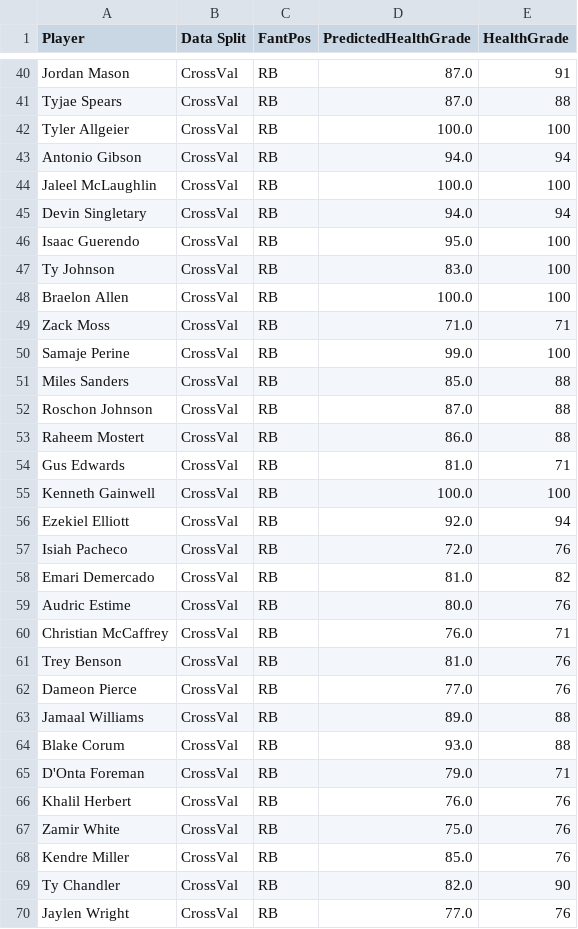
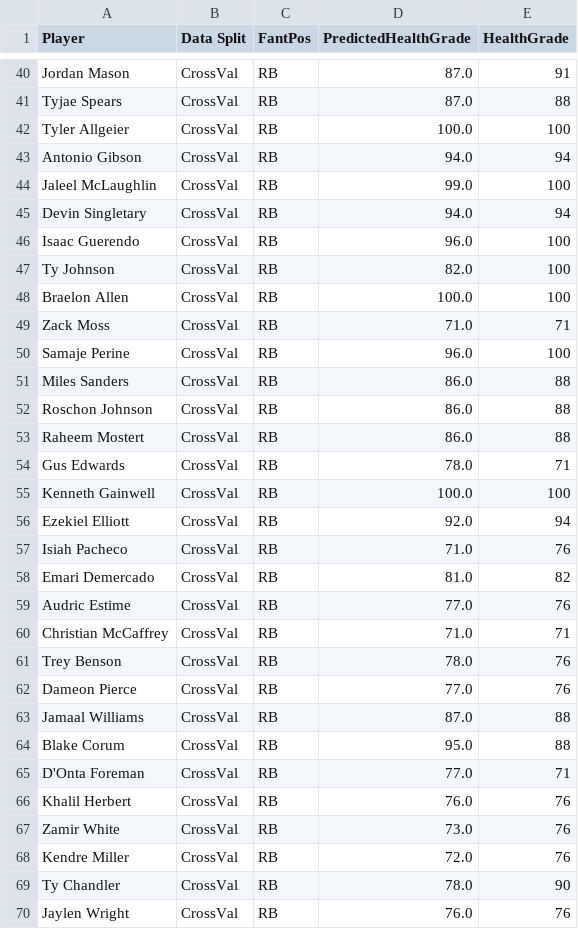
Before and after one commit to MoonData21/NFL_PlayersHealthProject, a CSV file: FootballProjectedHealthGrades_CV.csv, drawn as a sheet; only a part is shown, gaps mark what is left out; the diff covers the shown part only.

```diff
--- a/FootballProjectedHealthGrades_CV.csv
+++ b/FootballProjectedHealthGrades_CV.csv
@@ -43,28 +43,28 @@ Tyler Allgeier,CrossVal,RB,100.0,100
 Antonio Gibson,CrossVal,RB,94.0,94
-Jaleel McLaughlin,CrossVal,RB,100.0,100
+Jaleel McLaughlin,CrossVal,RB,99.0,100
 Devin Singletary,CrossVal,RB,94.0,94
-Isaac Guerendo,CrossVal,RB,95.0,100
-Ty Johnson,CrossVal,RB,83.0,100
+Isaac Guerendo,CrossVal,RB,96.0,100
+Ty Johnson,CrossVal,RB,82.0,100
 Braelon Allen,CrossVal,RB,100.0,100
 Zack Moss,CrossVal,RB,71.0,71
-Samaje Perine,CrossVal,RB,99.0,100
-Miles Sanders,CrossVal,RB,85.0,88
-Roschon Johnson,CrossVal,RB,87.0,88
+Samaje Perine,CrossVal,RB,96.0,100
+Miles Sanders,CrossVal,RB,86.0,88
+Roschon Johnson,CrossVal,RB,86.0,88
 Raheem Mostert,CrossVal,RB,86.0,88
-Gus Edwards,CrossVal,RB,81.0,71
+Gus Edwards,CrossVal,RB,78.0,71
 Kenneth Gainwell,CrossVal,RB,100.0,100
 Ezekiel Elliott,CrossVal,RB,92.0,94
-Isiah Pacheco,CrossVal,RB,72.0,76
+Isiah Pacheco,CrossVal,RB,71.0,76
 Emari Demercado,CrossVal,RB,81.0,82
-Audric Estime,CrossVal,RB,80.0,76
-Christian McCaffrey,CrossVal,RB,76.0,71
-Trey Benson,CrossVal,RB,81.0,76
+Audric Estime,CrossVal,RB,77.0,76
+Christian McCaffrey,CrossVal,RB,71.0,71
+Trey Benson,CrossVal,RB,78.0,76
 Dameon Pierce,CrossVal,RB,77.0,76
-Jamaal Williams,CrossVal,RB,89.0,88
-Blake Corum,CrossVal,RB,93.0,88
-D'Onta Foreman,CrossVal,RB,79.0,71
+Jamaal Williams,CrossVal,RB,87.0,88
+Blake Corum,CrossVal,RB,95.0,88
+D'Onta Foreman,CrossVal,RB,77.0,71
 Khalil Herbert,CrossVal,RB,76.0,76
-Zamir White,CrossVal,RB,75.0,76
-Kendre Miller,CrossVal,RB,85.0,76
-Ty Chandler,CrossVal,RB,82.0,90
-Jaylen Wright,CrossVal,RB,77.0,76
+Zamir White,CrossVal,RB,73.0,76
+Kendre Miller,CrossVal,RB,72.0,76
+Ty Chandler,CrossVal,RB,78.0,90
+Jaylen Wright,CrossVal,RB,76.0,76
```
Also changed, not shown: 71 edited cells elsewhere in this file, FootballProjected2025G_CV.csv, FootballProjectedHealthGrades.csv, 1 other file.
